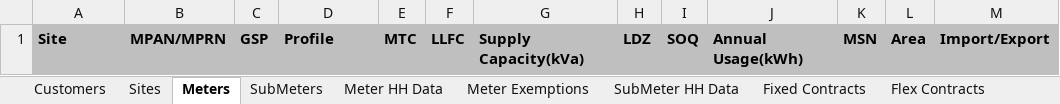
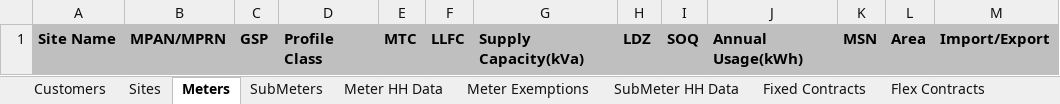
Before and after one commit to AndySampsonBusinesswiseSolutions/Website, an Excel workbook: Code/Customer Data Upload Template.xlsx, sheet Meters, drawn as a sheet; values as stored, in another font and other column widths than the file's, no borders; the diff names each change by its address in the sheet, - before the commit and + after, or states it on an @@ line.

Commit message:
0-portal-project
More updates to upload template
Scripts for new Temp.Customer tables

```diff
--- a/Code/Customer Data Upload Template.xlsx (sheet Meters)
+++ b/Code/Customer Data Upload Template.xlsx (sheet Meters)
-A1: Site
+A1: Site Name
-D1: Profile
+D1: Profile Class
```
Also changed, not shown: sheet Sites, 19 other files.
